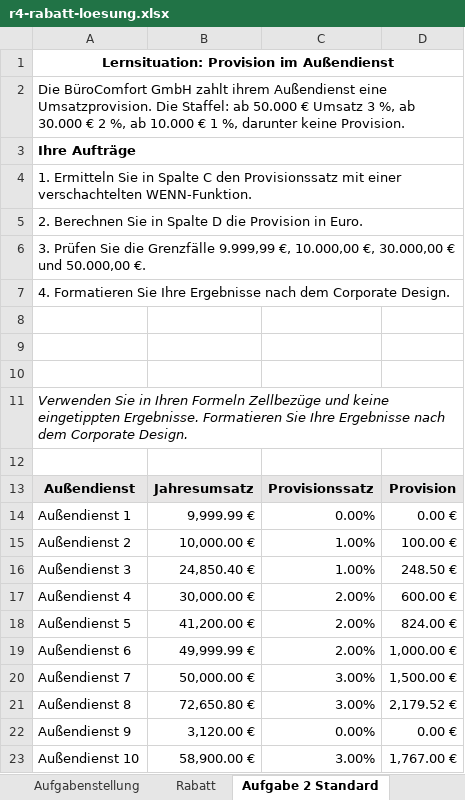
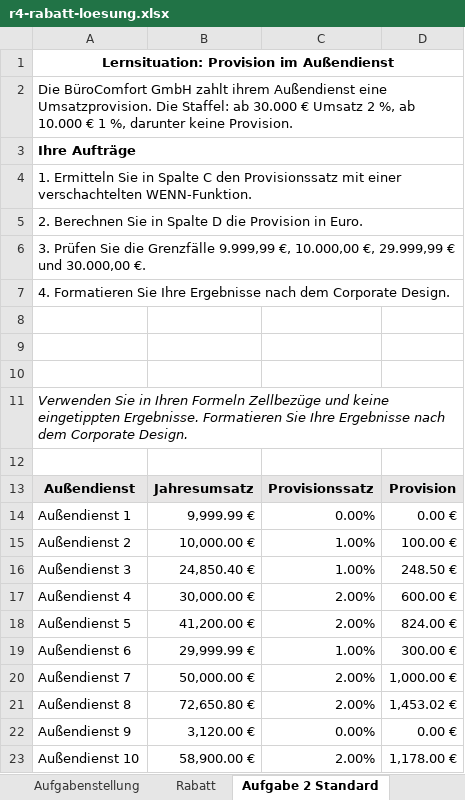
Before and after one commit to fufischer73/Excel_Funktionen_BM, an Excel workbook: lehrkraft/loesungen/r4-rabatt-loesung.xlsx, sheet Aufgabe 2 Standard, drawn as a sheet; values as stored, in another font and other column widths than the file's, no borders; the diff names each change by its address in the sheet, - before the commit and + after, or states it on an @@ line.

```diff
--- a/lehrkraft/loesungen/r4-rabatt-loesung.xlsx (sheet Aufgabe 2 Standard)
+++ b/lehrkraft/loesungen/r4-rabatt-loesung.xlsx (sheet Aufgabe 2 Standard)
-A2: …Staffel: ab 50.000 € Umsatz 3 %, ab 30.000 € 2 %,…
+A2: …Staffel: ab 30.000 € Umsatz 2 %,…
-A6: …10.000,00 €, 30.000,00 € und 50.000,00 €.
+A6: …10.000,00 €, 29.999,99 € und 30.000,00 €.
-B19: 49,999.99 €
+B19: 29,999.99 €
-C19: 2.00%
+C19: 1.00%
-D19: 1,000.00 €
+D19: 300.00 €
-C20:C21: 3.00%
+C20:C21: 2.00%
-D20: 1,500.00 €
+D20: 1,000.00 €
-D21: 2,179.52 €
+D21: 1,453.02 €
-C23: 3.00%
+C23: 2.00%
-D23: 1,767.00 €
+D23: 1,178.00 €
```
Also changed, not shown: sheet Aufgabe 3 Anspruchsvoll, sheet Aufgabe 4 Transfer, sheet Rabatt, sheet Aufgabenstellung, formulas that keep their value, lehrkraft/loesungen/rm-kalkulation-loesung.xlsx, material/r4-rabatt.xlsx, 10 other files.
